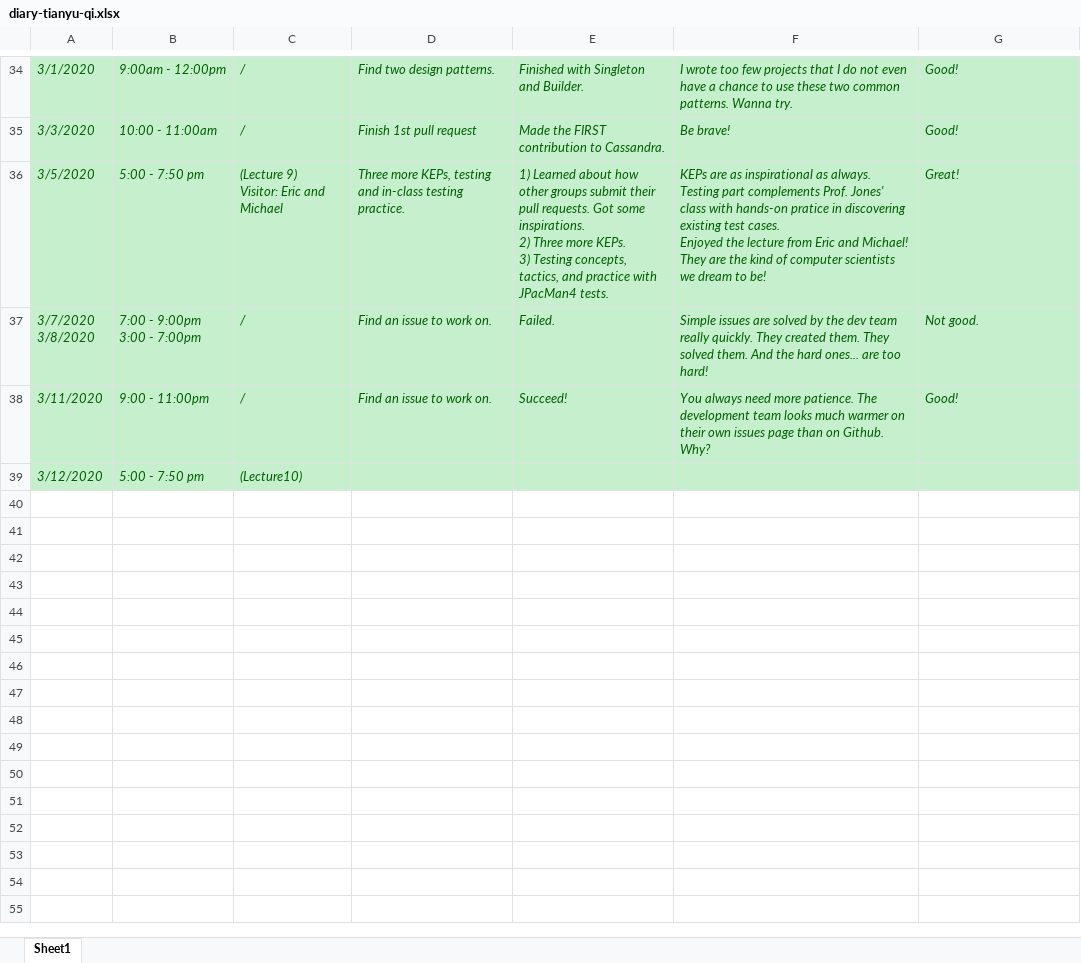
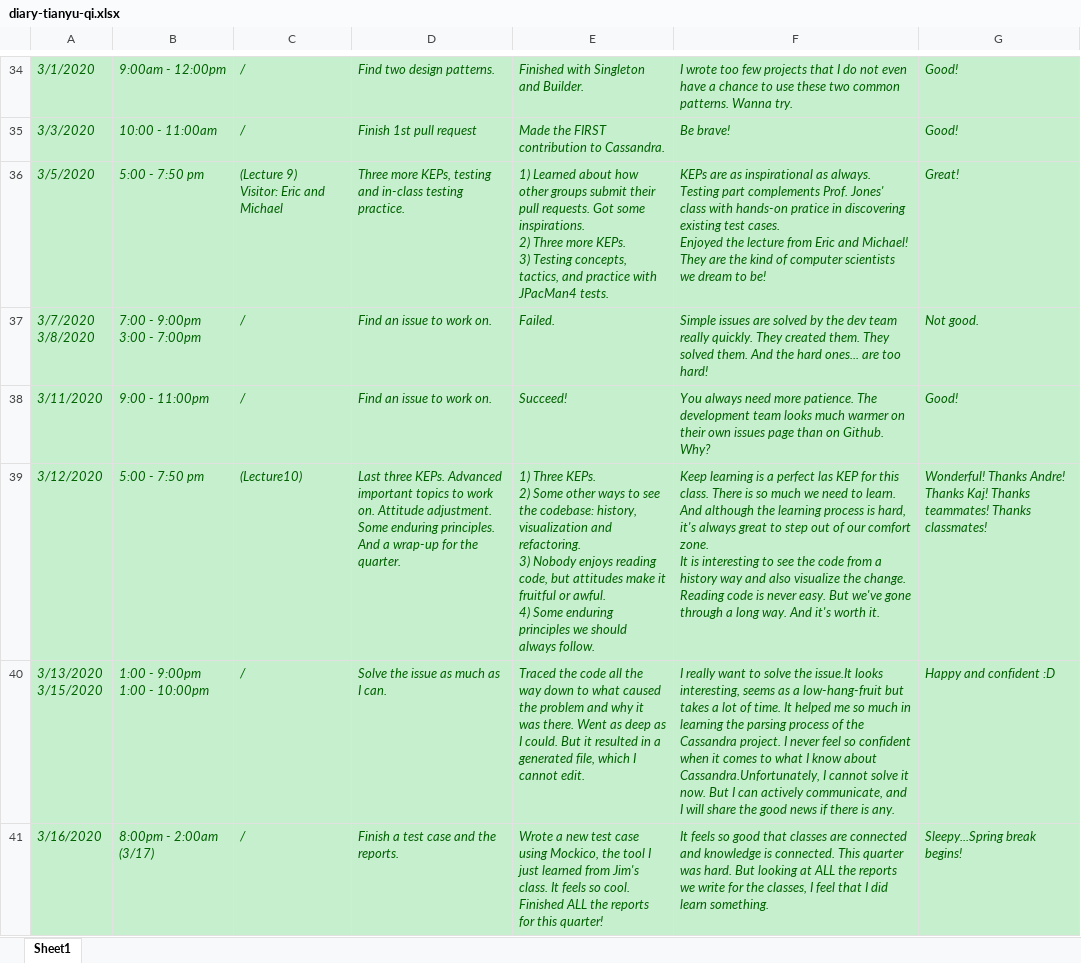
Before and after one commit to laofuLF/W2020, an Excel workbook: diaries/diary-tianyu-qi.xlsx, sheet Sheet1, drawn as a sheet; only a part is shown, gaps mark what is left out; values as stored, in another font and other column widths than the file's, no borders; ↵ is a line break in a cell; the diff names each change by its address in the sheet, - before the commit and + after, or states it on an @@ line.

Commit message:
Tianyu Qi diary 03/17/2020

```diff
--- a/diaries/diary-tianyu-qi.xlsx (sheet Sheet1)
+++ b/diaries/diary-tianyu-qi.xlsx (sheet Sheet1)
-D39: (empty)
+D39: Last three KEPs. Advanced important topics to work on. Attitude adjustment. Some enduring principles. And a wrap-up for the quarter.
-E39: (empty)
+E39: 1) Three KEPs. ↵ 2) Some other ways to see the codebase: history, visualization and refactoring. ↵ 3) Nobody enjoys reading code, but attitudes make it fruitful or awful. ↵ 4) Some enduring principles we should always follow.
-F39: (empty)
+F39: Keep learning is a perfect las KEP for this class. There is so much we need to learn. And although the learning process is hard, it's always great to step out of our comfort zone. ↵ It is interesting to see the code from a history way and also visualize the change. ↵ Reading code is never easy. But we've gone through a long way. And it's worth it.
-G39: (empty)
+G39: Wonderful! Thanks Andre! Thanks Kaj! Thanks teammates! Thanks classmates!
+row 40: 3/13/2020 ↵ 3/15/2020 | 1:00 - 9:00pm ↵ 1:00 - 10:00pm | / | Solve the issue as much as I can. | Traced the code all the way down to what caused the problem and why it was there. Went as deep as I could. But it resulted in a generated file, which I cannot edit. | I really want to solve the issue.It looks interesting, seems as a low-hang-fruit but takes a lot of time. It helped me so much in learning the parsing process of the Cassandra project. I never feel so confident when it comes to what I know about Cassandra.Unfortunately, I cannot solve it now. But I can actively communicate, and I will share the good news if there is any. | Happy and confident :D
+row 41: 3/16/2020 | 8:00pm - 2:00am (3/17) | / | Finish a test case and the reports. | Wrote a new test case using Mockico, the tool I just learned from Jim's class. It feels so cool. ↵ Finished ALL the reports for this quarter! | It feels so good that classes are connected and knowledge is connected. This quarter was hard. But looking at ALL the reports we write for the classes, I feel that I did learn something. | Sleepy...Spring break begins!
```
